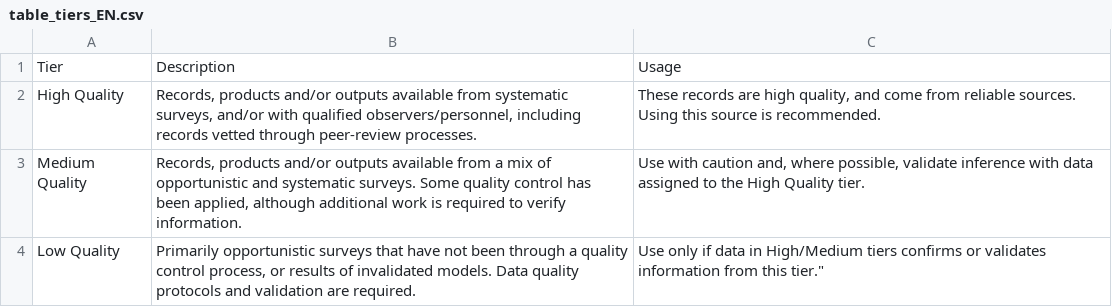
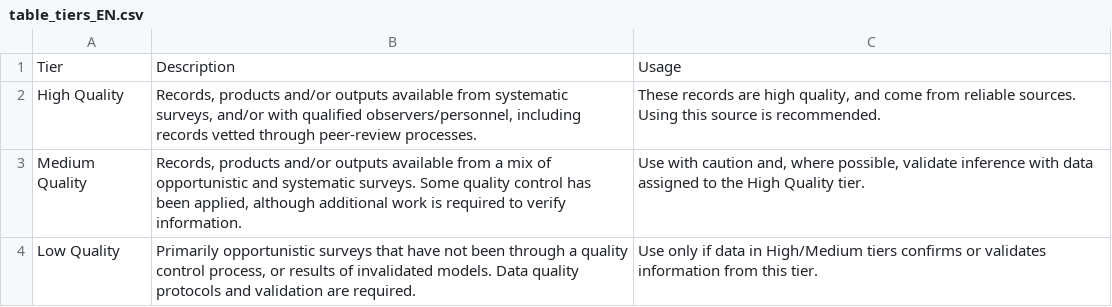
Before and after one commit to dfo-mar-odis/shinySpatialApp, a CSV file: app/data/misc/table_tiers_EN.csv, drawn as a sheet.

Commit message:
Update table_tiers_EN.csv

```diff
--- a/app/data/misc/table_tiers_EN.csv
+++ b/app/data/misc/table_tiers_EN.csv
@@ -3,2 +3,2 @@ High Quality,"Records, products and/or outputs available from systematic surveys
 Medium Quality,"Records, products and/or outputs available from a mix of opportunistic and systematic surveys. Some quality control has been applied, although additional work is required to verify information.","Use with caution and, where possible, validate inference with data assigned to the High Quality tier."
-Low Quality,"Primarily opportunistic surveys that have not been through a quality control process, or results of invalidated models. Data quality protocols and validation are required.",Use only if data in High/Medium tiers confirms or validates information from this tier."
+Low Quality,"Primarily opportunistic surveys that have not been through a quality control process, or results of invalidated models. Data quality protocols and validation are required.",Use only if data in High/Medium tiers confirms or validates information from this tier.
```
